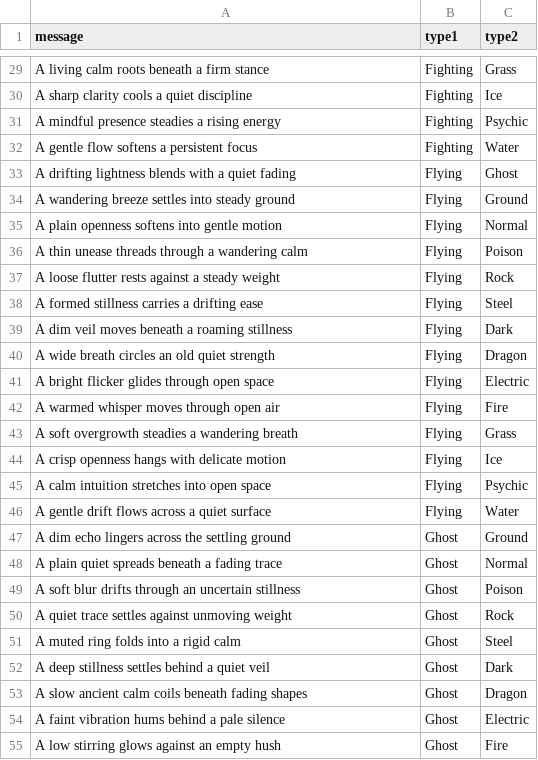
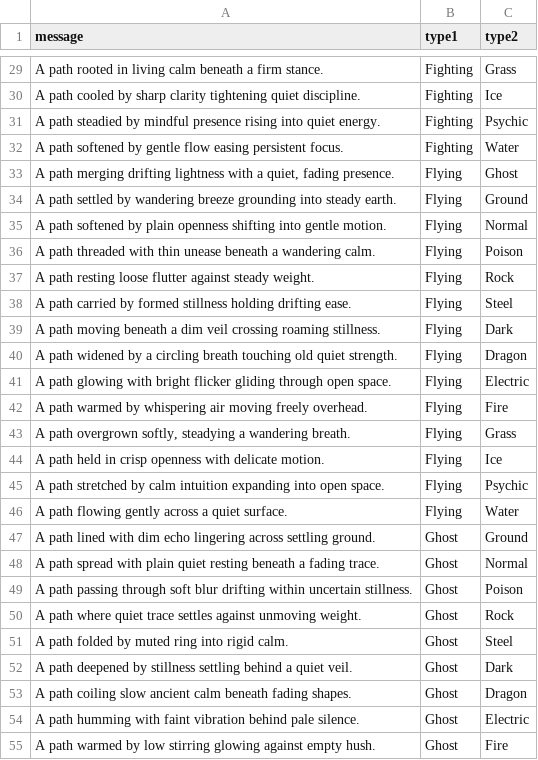
Before and after one commit to jtjanecek/pmd-red, a CSV file: docs/type_choices.csv, drawn as a sheet; only a part is shown, gaps mark what is left out; the diff covers the shown part only; the diff names each change by its address in the sheet, - before the commit and + after, or states it on an @@ line.

```diff
--- a/docs/type_choices.csv
+++ b/docs/type_choices.csv
-A29 (message): A living calm roots beneath a firm stance
+A29 (message): A path rooted in living calm beneath a firm stance.
-A30 (message): A sharp clarity cools a quiet discipline
+A30 (message): A path cooled by sharp clarity tightening quiet discipline.
-A31 (message): A mindful presence steadies a rising energy
+A31 (message): A path steadied by mindful presence rising into quiet energy.
-A32 (message): A gentle flow softens a persistent focus
+A32 (message): A path softened by gentle flow easing persistent focus.
-A33 (message): A drifting lightness blends with a quiet fading
+A33 (message): A path merging drifting lightness with a quiet, fading presence.
-A34 (message): A wandering breeze settles into steady ground
+A34 (message): A path settled by wandering breeze grounding into steady earth.
-A35 (message): A plain openness softens into gentle motion
+A35 (message): A path softened by plain openness shifting into gentle motion.
-A36 (message): A thin unease threads through a wandering calm
+A36 (message): A path threaded with thin unease beneath a wandering calm.
-A37 (message): A loose flutter rests against a steady weight
+A37 (message): A path resting loose flutter against steady weight.
-A38 (message): A formed stillness carries a drifting ease
+A38 (message): A path carried by formed stillness holding drifting ease.
-A39 (message): A dim veil moves beneath a roaming stillness
+A39 (message): A path moving beneath a dim veil crossing roaming stillness.
-A40 (message): A wide breath circles an old quiet strength
+A40 (message): A path widened by a circling breath touching old quiet strength.
-A41 (message): A bright flicker glides through open space
+A41 (message): A path glowing with bright flicker gliding through open space.
-A42 (message): A warmed whisper moves through open air
+A42 (message): A path warmed by whispering air moving freely overhead.
-A43 (message): A soft overgrowth steadies a wandering breath
+A43 (message): A path overgrown softly, steadying a wandering breath.
-A44 (message): A crisp openness hangs with delicate motion
+A44 (message): A path held in crisp openness with delicate motion.
-A45 (message): A calm intuition stretches into open space
+A45 (message): A path stretched by calm intuition expanding into open space.
-A46 (message): A gentle drift flows across a quiet surface
+A46 (message): A path flowing gently across a quiet surface.
-A47 (message): A dim echo lingers across the settling ground
+A47 (message): A path lined with dim echo lingering across settling ground.
-A48 (message): A plain quiet spreads beneath a fading trace
+A48 (message): A path spread with plain quiet resting beneath a fading trace.
-A49 (message): A soft blur drifts through an uncertain stillness
+A49 (message): A path passing through soft blur drifting within uncertain stillness.
-A50 (message): A quiet trace settles against unmoving weight
+A50 (message): A path where quiet trace settles against unmoving weight.
-A51 (message): A muted ring folds into a rigid calm
+A51 (message): A path folded by muted ring into rigid calm.
-A52 (message): A deep stillness settles behind a quiet veil
+A52 (message): A path deepened by stillness settling behind a quiet veil.
-A53 (message): A slow ancient calm coils beneath fading shapes
+A53 (message): A path coiling slow ancient calm beneath fading shapes.
-A54 (message): A faint vibration hums behind a pale silence
+A54 (message): A path humming with faint vibration behind pale silence.
-A55 (message): A low stirring glows against an empty hush
+A55 (message): A path warmed by low stirring glowing against empty hush.
```
Also changed, not shown: 73 edited cells elsewhere in this file.
